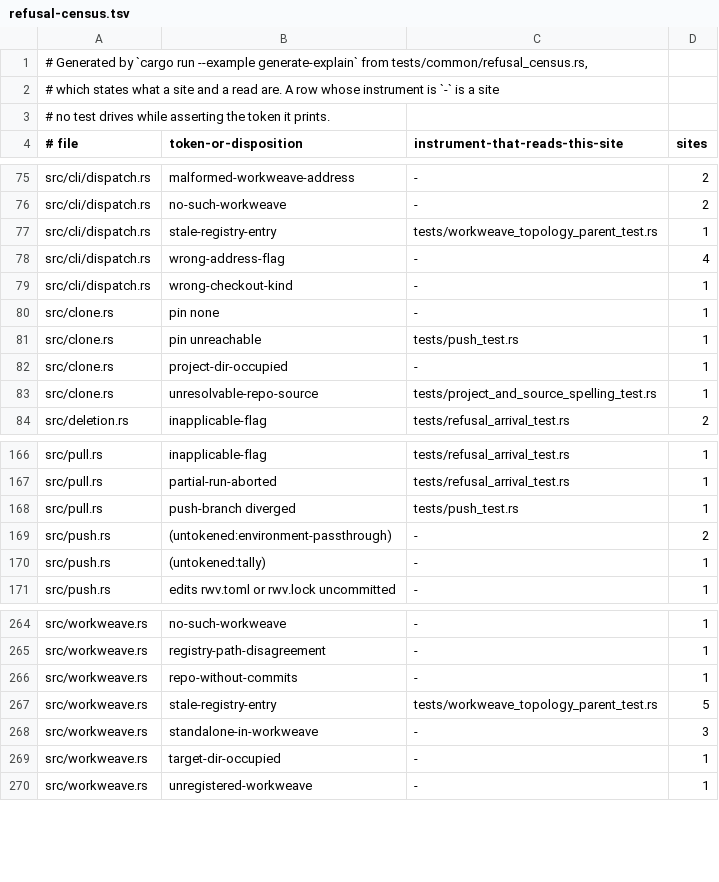
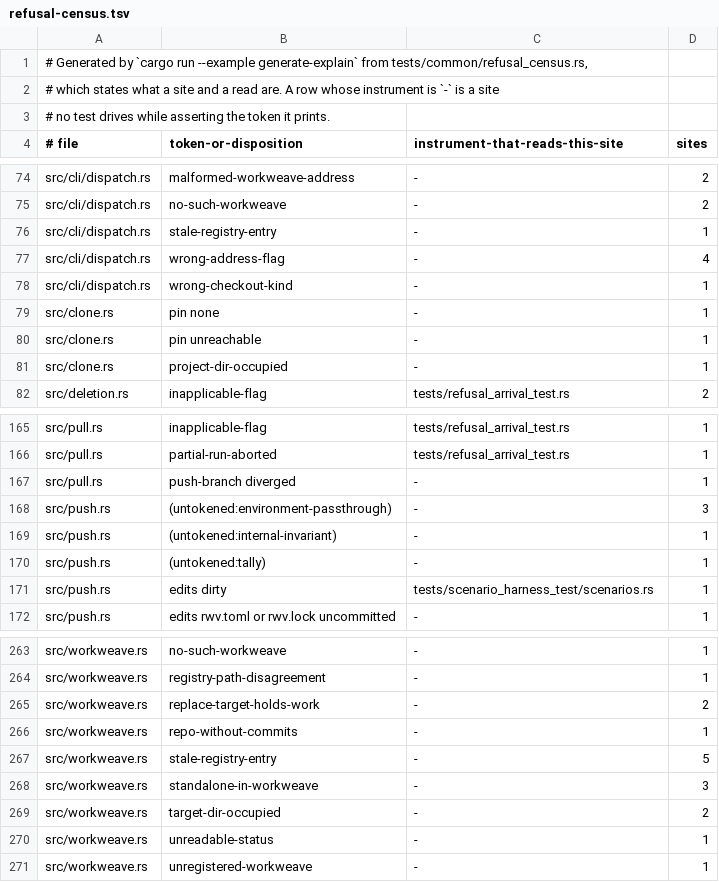
Before and after one commit to cwalv/repoweave, a TSV file: docs/internals/refusal-census.tsv, drawn as a sheet; only a part is shown, gaps mark what is left out; the diff covers the shown part only.

```diff
--- a/docs/internals/refusal-census.tsv
+++ b/docs/internals/refusal-census.tsv
@@ -76,3 +75,3 @@ src/cli/dispatch.rs	malformed-workweave-address	-	2
 src/cli/dispatch.rs	no-such-workweave	-	2
-src/cli/dispatch.rs	stale-registry-entry	tests/workweave_topology_parent_test.rs	1
+src/cli/dispatch.rs	stale-registry-entry	-	1
 src/cli/dispatch.rs	wrong-address-flag	-	4
@@ -80,5 +79,4 @@ src/cli/dispatch.rs	wrong-checkout-kind	-	1
 src/clone.rs	pin none	-	1
-src/clone.rs	pin unreachable	tests/push_test.rs	1
+src/clone.rs	pin unreachable	-	1
 src/clone.rs	project-dir-occupied	-	1
-src/clone.rs	unresolvable-repo-source	tests/project_and_source_spelling_test.rs	1
 src/deletion.rs	inapplicable-flag	tests/refusal_arrival_test.rs	2
@@ -167,5 +166,7 @@ src/pull.rs	inapplicable-flag	tests/refusal_arrival_test.rs	1
 src/pull.rs	partial-run-aborted	tests/refusal_arrival_test.rs	1
-src/pull.rs	push-branch diverged	tests/push_test.rs	1
-src/push.rs	(untokened:environment-passthrough)	-	2
+src/pull.rs	push-branch diverged	-	1
+src/push.rs	(untokened:environment-passthrough)	-	3
+src/push.rs	(untokened:internal-invariant)	-	1
 src/push.rs	(untokened:tally)	-	1
+src/push.rs	edits dirty	tests/scenario_harness_test/scenarios.rs	1
 src/push.rs	edits rwv.toml or rwv.lock uncommitted	-	1
@@ -265,6 +264,8 @@ src/workweave.rs	no-such-workweave	-	1
 src/workweave.rs	registry-path-disagreement	-	1
+src/workweave.rs	replace-target-holds-work	-	2
 src/workweave.rs	repo-without-commits	-	1
-src/workweave.rs	stale-registry-entry	tests/workweave_topology_parent_test.rs	5
+src/workweave.rs	stale-registry-entry	-	5
 src/workweave.rs	standalone-in-workweave	-	3
-src/workweave.rs	target-dir-occupied	-	1
+src/workweave.rs	target-dir-occupied	-	2
+src/workweave.rs	unreadable-status	-	1
 src/workweave.rs	unregistered-workweave	-	1
```
Also changed, not shown: 2 added rows, 4 removed rows and 32 edited cells elsewhere in this file, 22 other files.
